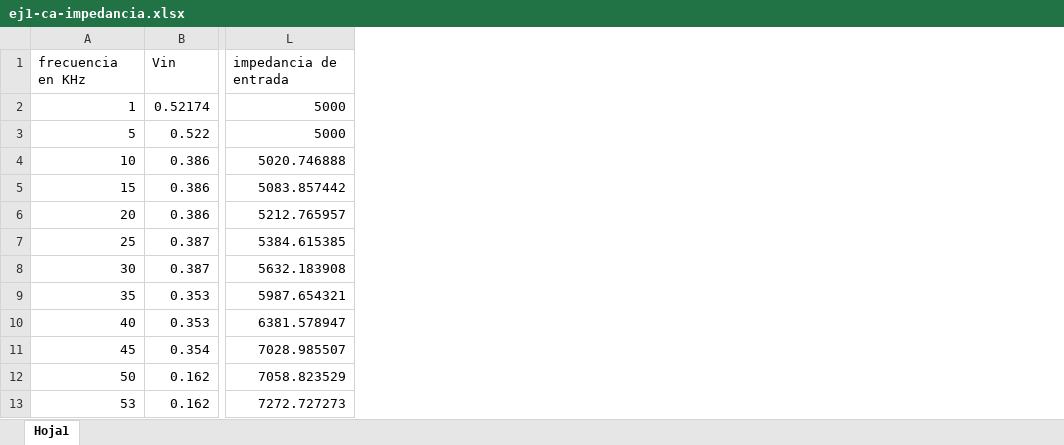
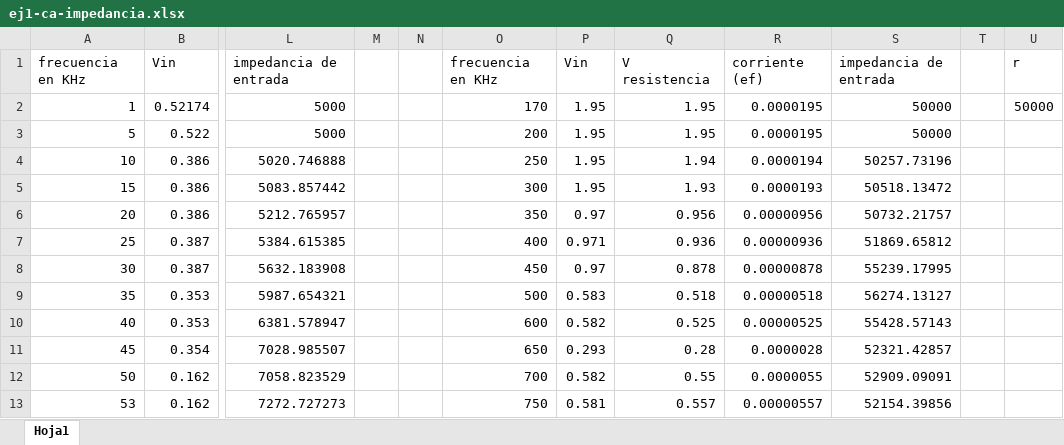
Before and after one commit to LAICACHAMPION/TC_TP2, an Excel workbook: Ej1/Mediciones/ej1-ca-impedancia.xlsx, sheet Hoja1, drawn as a sheet; only a part is shown, gaps mark what is left out; values as stored, in another font and other column widths than the file's, no borders; the diff covers the shown part only; the diff names each change by its address in the sheet, - before the commit and + after, or states it on an @@ line.

```diff
--- a/Ej1/Mediciones/ej1-ca-impedancia.xlsx (sheet Hoja1)
+++ b/Ej1/Mediciones/ej1-ca-impedancia.xlsx (sheet Hoja1)
+column M, empty
+column N, empty
+column O, rows 1-13: frecuencia en KHz | 170 | 200 | 250 | 300 | 350 | 400 | 450 | 500 | 600 | 650 | 700 | 750
+column P, rows 1-13: Vin | 1.95 | 1.95 | 1.95 | 1.95 | 0.97 | 0.971 | 0.97 | 0.583 | 0.582 | 0.293 | 0.582 | 0.581
+column Q, rows 1-13: V resistencia | 1.95 | 1.95 | 1.94 | 1.93 | 0.956 | 0.936 | 0.878 | 0.518 | 0.525 | 0.28 | 0.55 | 0.557
+column R, rows 1-13: corriente (ef) | 0.0000195 | 0.0000195 | 0.0000194 | 0.0000193 | 0.00000956 | 0.00000936 | 0.00000878 | 0.00000518 | 0.00000525 | 0.0000028 | 0.0000055 | 0.00000557
+column S, rows 1-13: impedancia de entrada | 50000 | 50000 | 50257.73196 | 50518.13472 | 50732.21757 | 51869.65812 | 55239.17995 | 56274.13127 | 55428.57143 | 52321.42857 | 52909.09091 | 52154.39856
+column T, empty
+column U, rows 1-2: r | 50000
```
Also changed, not shown: 106 added rows elsewhere in this sheet, 8 other files.
